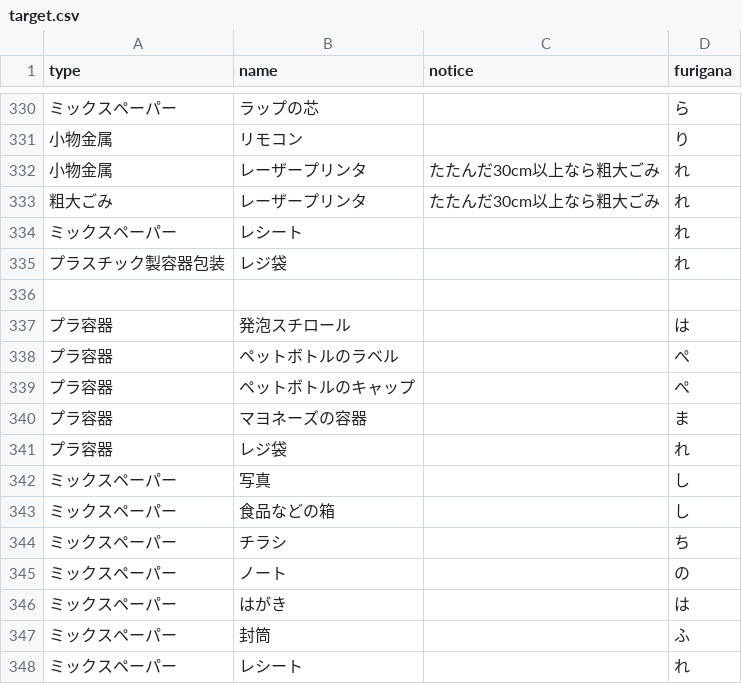
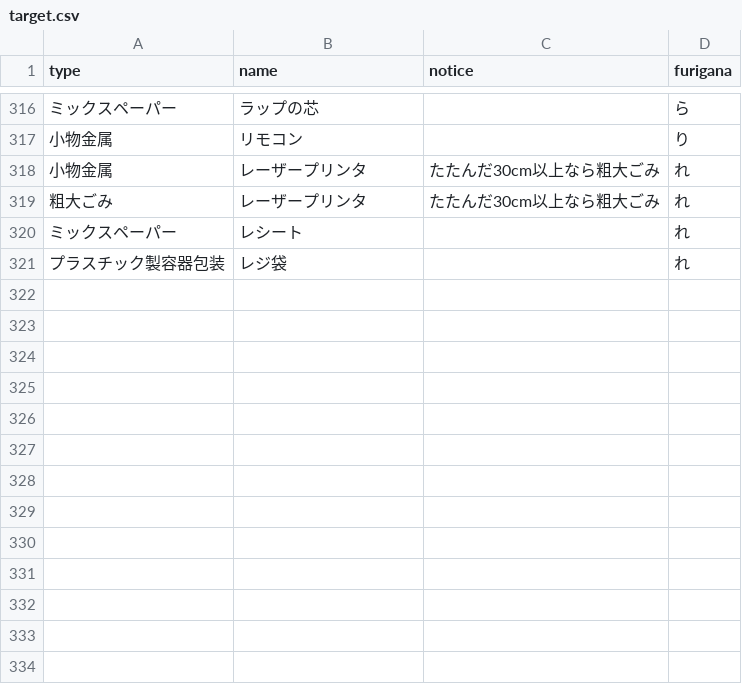
Before and after one commit to codeforkawasaki/5374, a CSV file: data/target.csv, drawn as a sheet; only a part is shown, gaps mark what is left out; removed rows and columns are numbered as before the commit, all else as after; the diff covers the shown part only; the diff names each change by its address in the sheet, - before the commit and + after, or states it on an @@ line.

```diff
--- a/data/target.csv
+++ b/data/target.csv
-row 336: (empty)
-row 337: プラ容器 | 発泡スチロール |  | は
-row 338: プラ容器 | ペットボトルのラベル |  | ぺ
-row 339: プラ容器 | ペットボトルのキャップ |  | ぺ
-row 340: プラ容器 | マヨネーズの容器 |  | ま
-row 341: プラ容器 | レジ袋 |  | れ
-row 342: ミックスペーパー | 写真 |  | し
-row 343: ミックスペーパー | 食品などの箱 |  | し
-row 344: ミックスペーパー | チラシ |  | ち
-row 345: ミックスペーパー | ノート |  | の
-row 346: ミックスペーパー | はがき |  | は
-row 347: ミックスペーパー | 封筒 |  | ふ
-row 348: ミックスペーパー | レシート |  | れ
```
Also changed, not shown: 14 removed rows and 1 moved row elsewhere in this file.
